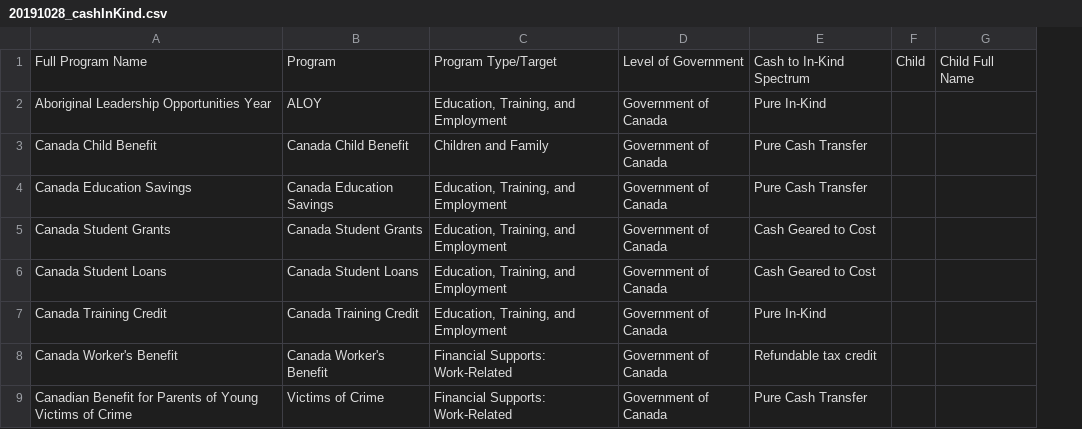
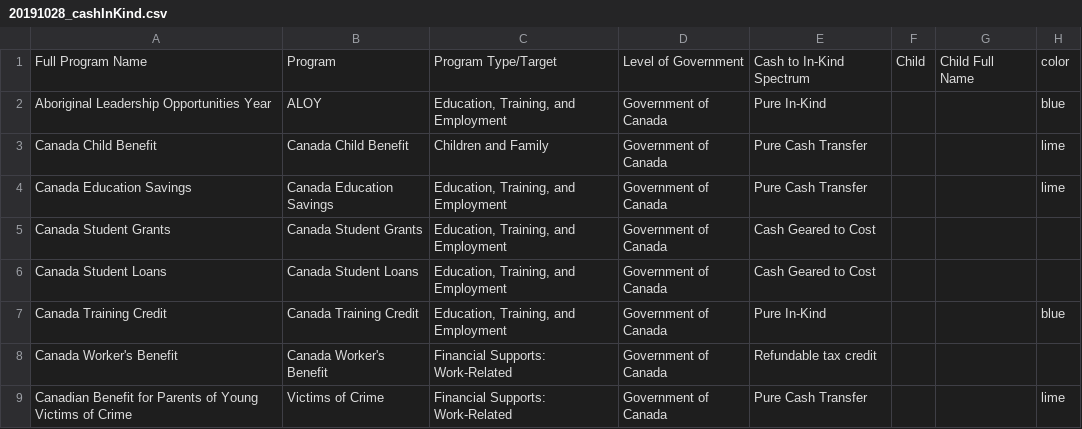
Before and after one commit to lmtedds/BC-Basic-Income-Data-Visualization, a CSV file: data/20191028_cashInKind.csv, drawn as a sheet; only a part is shown; the diff names each change by its address in the sheet, - before the commit and + after, or states it on an @@ line.

Commit message:
change color

```diff
--- a/data/20191028_cashInKind.csv
+++ b/data/20191028_cashInKind.csv
+column H, rows 1-9: color | blue | lime | lime |  |  | blue |  | lime
```
Also changed, not shown: 3 other files.
